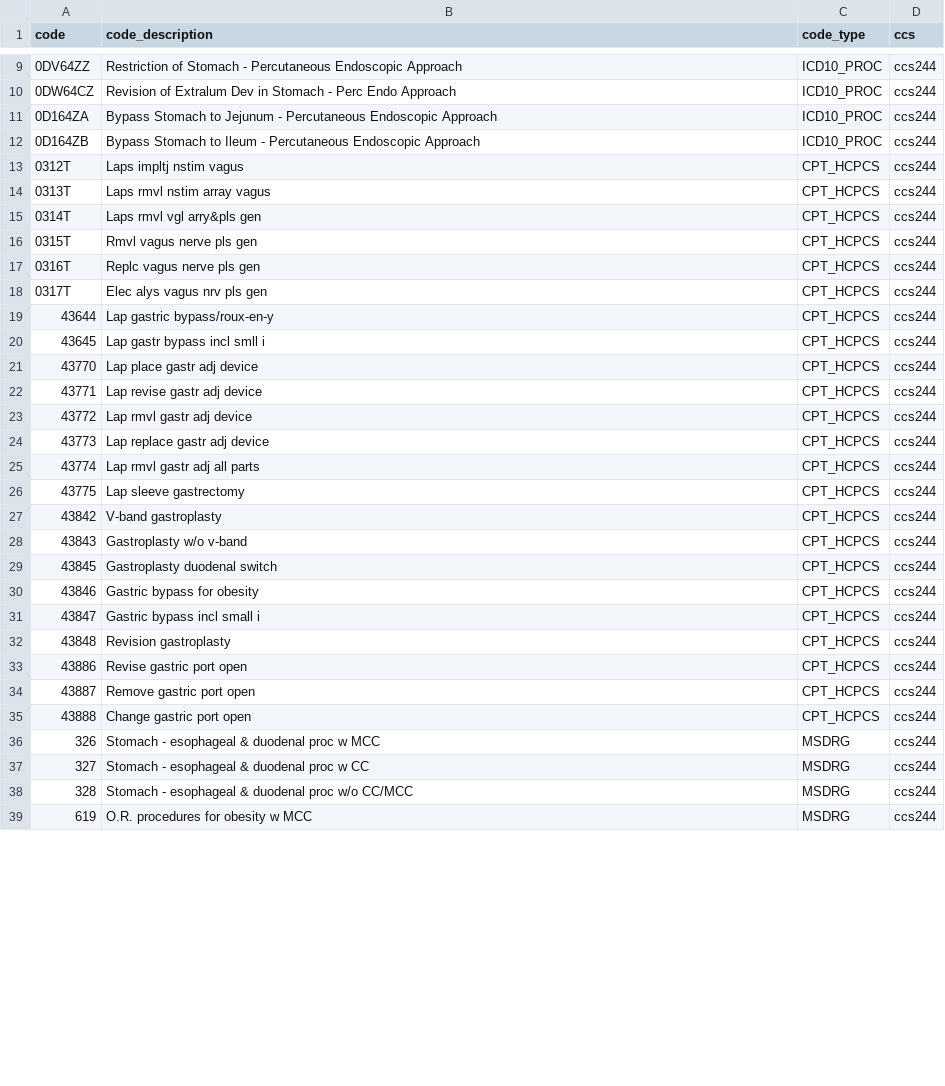
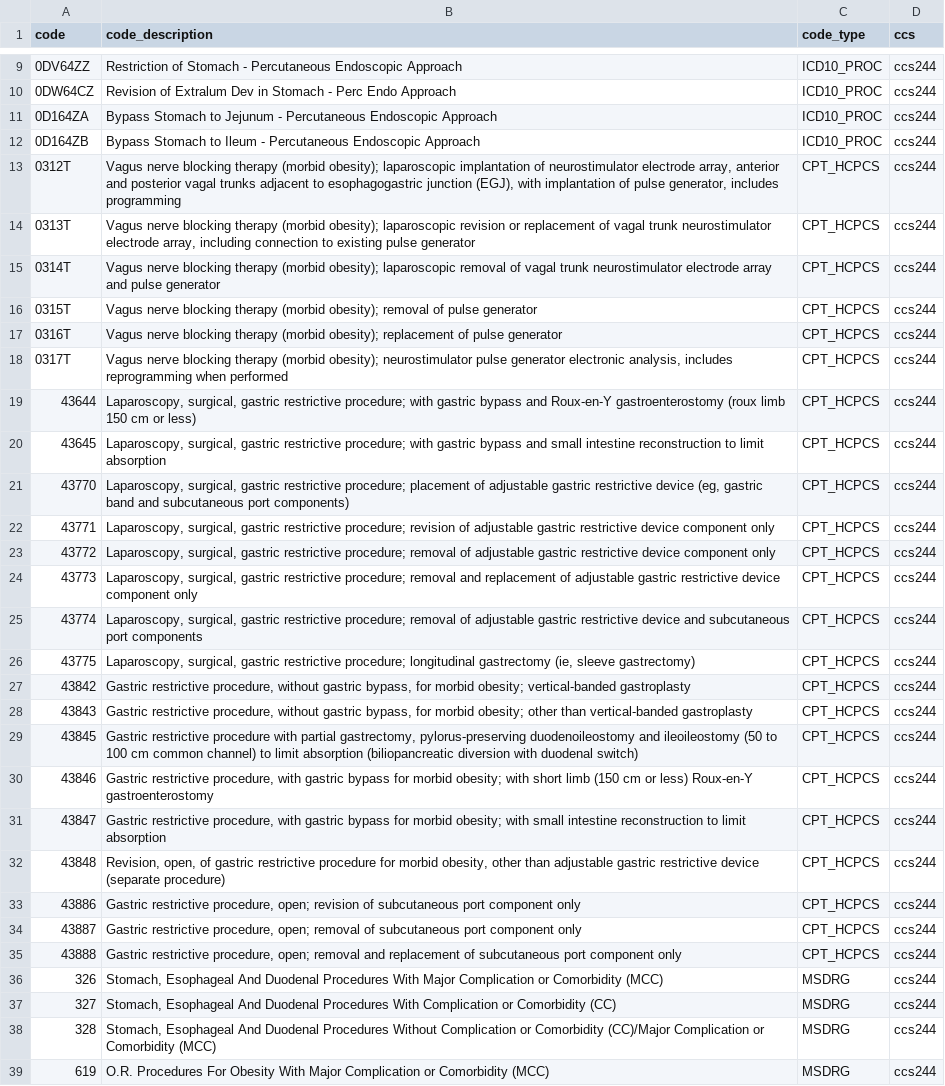
Before and after one commit to Milliman-PRM/preference-sensitive-surgery, a CSV file: ref_tables/ref_CCS244_gastric_bypass.csv, drawn as a sheet; only a part is shown, gaps mark what is left out; the diff covers the shown part only.

```diff
--- a/ref_tables/ref_CCS244_gastric_bypass.csv
+++ b/ref_tables/ref_CCS244_gastric_bypass.csv
@@ -12,28 +12,28 @@ code,code_description,code_type,ccs
 0D164ZB,Bypass Stomach to Ileum - Percutaneous Endoscopic Approach,ICD10_PROC,ccs244
-0312T,Laps impltj nstim vagus,CPT_HCPCS,ccs244
-0313T,Laps rmvl nstim array vagus,CPT_HCPCS,ccs244
-0314T,Laps rmvl vgl arry&pls gen,CPT_HCPCS,ccs244
-0315T,Rmvl vagus nerve pls gen,CPT_HCPCS,ccs244
-0316T,Replc vagus nerve pls gen,CPT_HCPCS,ccs244
-0317T,Elec alys vagus nrv pls gen,CPT_HCPCS,ccs244
-43644,Lap gastric bypass/roux-en-y,CPT_HCPCS,ccs244
-43645,Lap gastr bypass incl smll i,CPT_HCPCS,ccs244
-43770,Lap place gastr adj device,CPT_HCPCS,ccs244
-43771,Lap revise gastr adj device,CPT_HCPCS,ccs244
-43772,Lap rmvl gastr adj device,CPT_HCPCS,ccs244
-43773,Lap replace gastr adj device,CPT_HCPCS,ccs244
-43774,Lap rmvl gastr adj all parts,CPT_HCPCS,ccs244
-43775,Lap sleeve gastrectomy,CPT_HCPCS,ccs244
-43842,V-band gastroplasty,CPT_HCPCS,ccs244
-43843,Gastroplasty w/o v-band,CPT_HCPCS,ccs244
-43845,Gastroplasty duodenal switch,CPT_HCPCS,ccs244
-43846,Gastric bypass for obesity,CPT_HCPCS,ccs244
-43847,Gastric bypass incl small i,CPT_HCPCS,ccs244
-43848,Revision gastroplasty,CPT_HCPCS,ccs244
-43886,Revise gastric port open,CPT_HCPCS,ccs244
-43887,Remove gastric port open,CPT_HCPCS,ccs244
-43888,Change gastric port open,CPT_HCPCS,ccs244
-326,Stomach - esophageal & duodenal proc w MCC,MSDRG,ccs244
-327,Stomach - esophageal & duodenal proc w CC,MSDRG,ccs244
-328,Stomach - esophageal & duodenal proc w/o CC/MCC,MSDRG,ccs244
-619,O.R. procedures for obesity w MCC,MSDRG,ccs244
+0312T,"Vagus nerve blocking therapy (morbid obesity); laparoscopic implantation of neurostimulator electrode array, anterior and posterior vagal trunks adjacent to esophagogastric junction (EGJ), with implantation of pulse generator, includes programming",CPT_HCPCS,ccs244
+0313T,"Vagus nerve blocking therapy (morbid obesity); laparoscopic revision or replacement of vagal trunk neurostimulator electrode array, including connection to existing pulse generator",CPT_HCPCS,ccs244
+0314T,Vagus nerve blocking therapy (morbid obesity); laparoscopic removal of vagal trunk neurostimulator electrode array and pulse generator,CPT_HCPCS,ccs244
+0315T,Vagus nerve blocking therapy (morbid obesity); removal of pulse generator,CPT_HCPCS,ccs244
+0316T,Vagus nerve blocking therapy (morbid obesity); replacement of pulse generator,CPT_HCPCS,ccs244
+0317T,"Vagus nerve blocking therapy (morbid obesity); neurostimulator pulse generator electronic analysis, includes reprogramming when performed",CPT_HCPCS,ccs244
+43644,"Laparoscopy, surgical, gastric restrictive procedure; with gastric bypass and Roux-en-Y gastroenterostomy (roux limb 150 cm or less)",CPT_HCPCS,ccs244
+43645,"Laparoscopy, surgical, gastric restrictive procedure; with gastric bypass and small intestine reconstruction to limit absorption",CPT_HCPCS,ccs244
+43770,"Laparoscopy, surgical, gastric restrictive procedure; placement of adjustable gastric restrictive device (eg, gastric band and subcutaneous port components)",CPT_HCPCS,ccs244
+43771,"Laparoscopy, surgical, gastric restrictive procedure; revision of adjustable gastric restrictive device component only",CPT_HCPCS,ccs244
+43772,"Laparoscopy, surgical, gastric restrictive procedure; removal of adjustable gastric restrictive device component only",CPT_HCPCS,ccs244
+43773,"Laparoscopy, surgical, gastric restrictive procedure; removal and replacement of adjustable gastric restrictive device component only",CPT_HCPCS,ccs244
+43774,"Laparoscopy, surgical, gastric restrictive procedure; removal of adjustable gastric restrictive device and subcutaneous port components",CPT_HCPCS,ccs244
+43775,"Laparoscopy, surgical, gastric restrictive procedure; longitudinal gastrectomy (ie, sleeve gastrectomy)",CPT_HCPCS,ccs244
+43842,"Gastric restrictive procedure, without gastric bypass, for morbid obesity; vertical-banded gastroplasty",CPT_HCPCS,ccs244
+43843,"Gastric restrictive procedure, without gastric bypass, for morbid obesity; other than vertical-banded gastroplasty",CPT_HCPCS,ccs244
+43845,"Gastric restrictive procedure with partial gastrectomy, pylorus-preserving duodenoileostomy and ileoileostomy (50 to 100 cm common channel) to limit absorption (biliopancreatic diversion with duodenal switch)",CPT_HCPCS,ccs244
+43846,"Gastric restrictive procedure, with gastric bypass for morbid obesity; with short limb (150 cm or less) Roux-en-Y gastroenterostomy",CPT_HCPCS,ccs244
+43847,"Gastric restrictive procedure, with gastric bypass for morbid obesity; with small intestine reconstruction to limit absorption",CPT_HCPCS,ccs244
+43848,"Revision, open, of gastric restrictive procedure for morbid obesity, other than adjustable gastric restrictive device (separate procedure)",CPT_HCPCS,ccs244
+43886,"Gastric restrictive procedure, open; revision of subcutaneous port component only",CPT_HCPCS,ccs244
+43887,"Gastric restrictive procedure, open; removal of subcutaneous port component only",CPT_HCPCS,ccs244
+43888,"Gastric restrictive procedure, open; removal and replacement of subcutaneous port component only",CPT_HCPCS,ccs244
+326,"Stomach, Esophageal And Duodenal Procedures With Major Complication or Comorbidity (MCC)",MSDRG,ccs244
+327,"Stomach, Esophageal And Duodenal Procedures With Complication or Comorbidity (CC)",MSDRG,ccs244
+328,"Stomach, Esophageal And Duodenal Procedures Without Complication or Comorbidity (CC)/Major Complication or Comorbidity (MCC)",MSDRG,ccs244
+619,O.R. Procedures For Obesity With Major Complication or Comorbidity (MCC),MSDRG,ccs244
```
Also changed, not shown: 2 edited cells elsewhere in this file, ref_tables/ref_CCS113_turp.csv, ref_tables/ref_CCS124_hysterectomy.csv, 12 other files.
